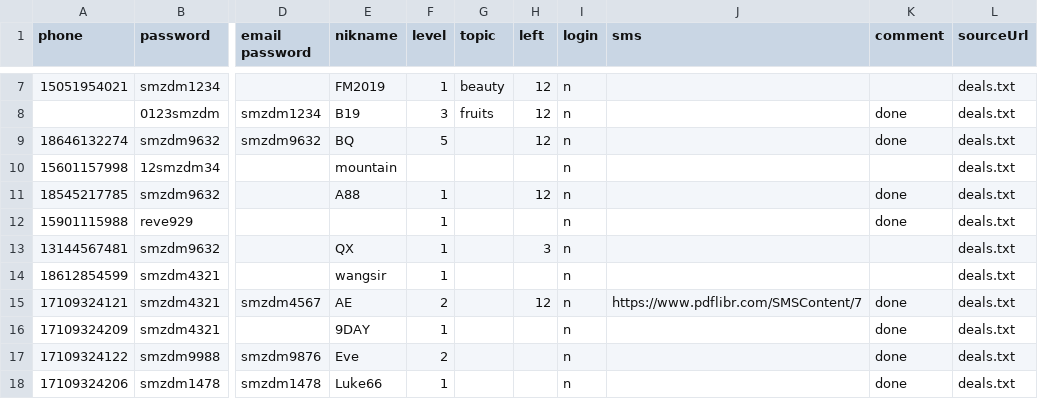
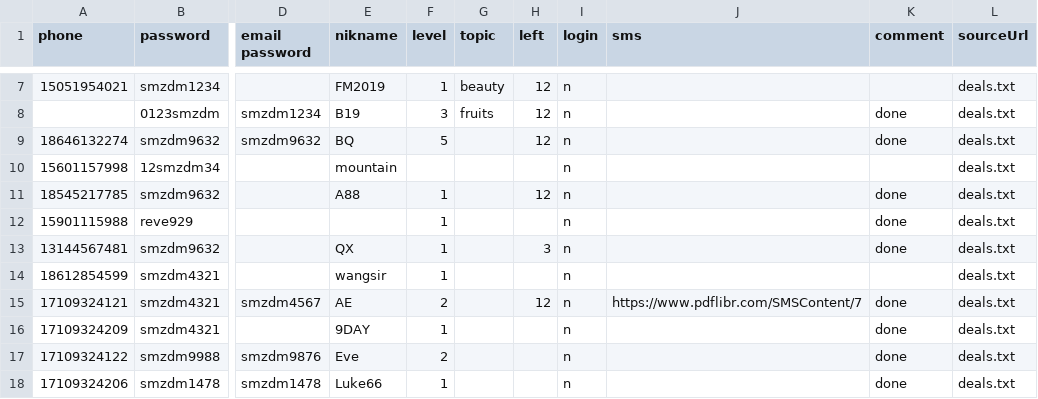
Before and after one commit to sagittarr/smzdm, a CSV file: WebBrowser/bin/Release/data/smzdm.csv, drawn as a sheet; only a part is shown, gaps mark what is left out; the diff names each change by its address in the sheet, - before the commit and + after, or states it on an @@ line.

Commit message:
update smzdm.csv

```diff
--- a/WebBrowser/bin/Release/data/smzdm.csv
+++ b/WebBrowser/bin/Release/data/smzdm.csv
-K13 (comment): (empty)
+K13 (comment): done
```
